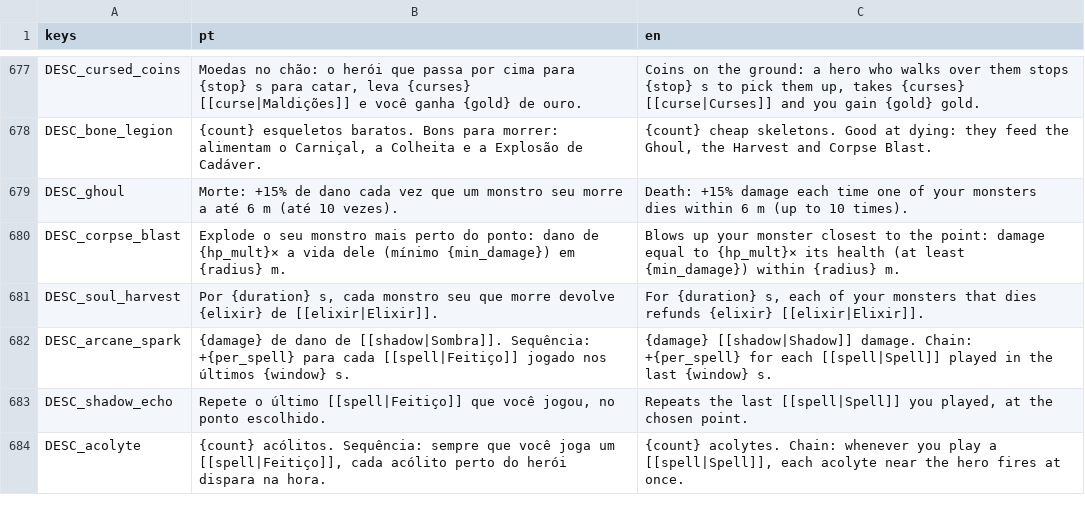
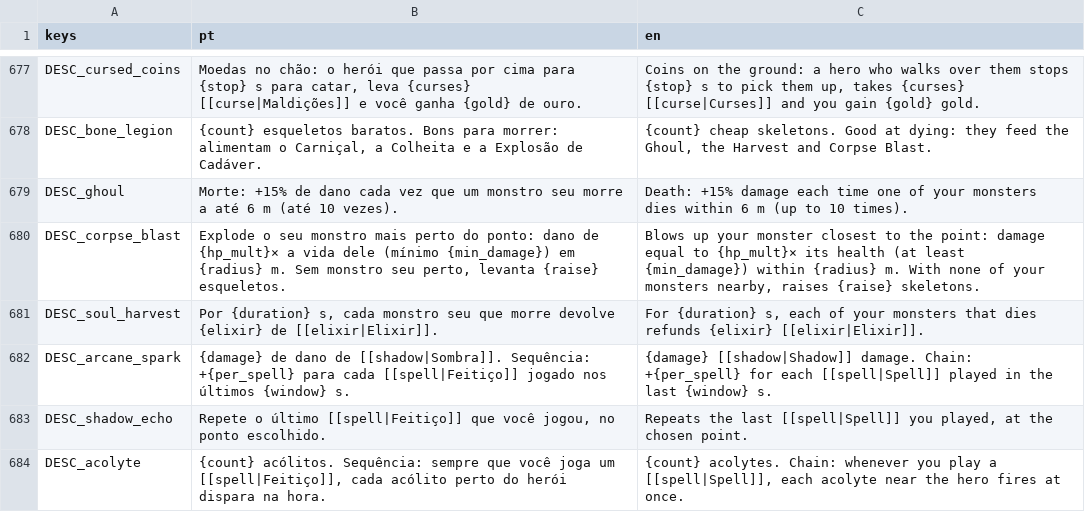
Before and after one commit to gabriellazycat/LastBoss, a CSV file: locale/strings.csv, drawn as a sheet; only a part is shown, gaps mark what is left out.

```diff
--- a/locale/strings.csv
+++ b/locale/strings.csv
@@ -679,3 +679,3 @@ DESC_bone_legion,"{count} esqueletos baratos. Bons para morrer: alimentam o Carn
 DESC_ghoul,Morte: +15% de dano cada vez que um monstro seu morre a até 6 m (até 10 vezes).,Death: +15% damage each time one of your monsters dies within 6 m (up to 10 times).
-DESC_corpse_blast,Explode o seu monstro mais perto do ponto: dano de {hp_mult}× a vida dele (mínimo {min_damage}) em {radius} m.,Blows up your monster closest to the point: damage equal to {hp_mult}× its health (at least {min_damage}) within {radius} m.
+DESC_corpse_blast,"Explode o seu monstro mais perto do ponto: dano de {hp_mult}× a vida dele (mínimo {min_damage}) em {radius} m. Sem monstro seu perto, levanta {raise} esqueletos.","Blows up your monster closest to the point: damage equal to {hp_mult}× its health (at least {min_damage}) within {radius} m. With none of your monsters nearby, raises {raise} skeletons."
 DESC_soul_harvest,"Por {duration} s, cada monstro seu que morre devolve {elixir} de [[elixir|Elixir]].","For {duration} s, each of your monsters that dies refunds {elixir} [[elixir|Elixir]]."
```
Also changed, not shown: 8 other files.
